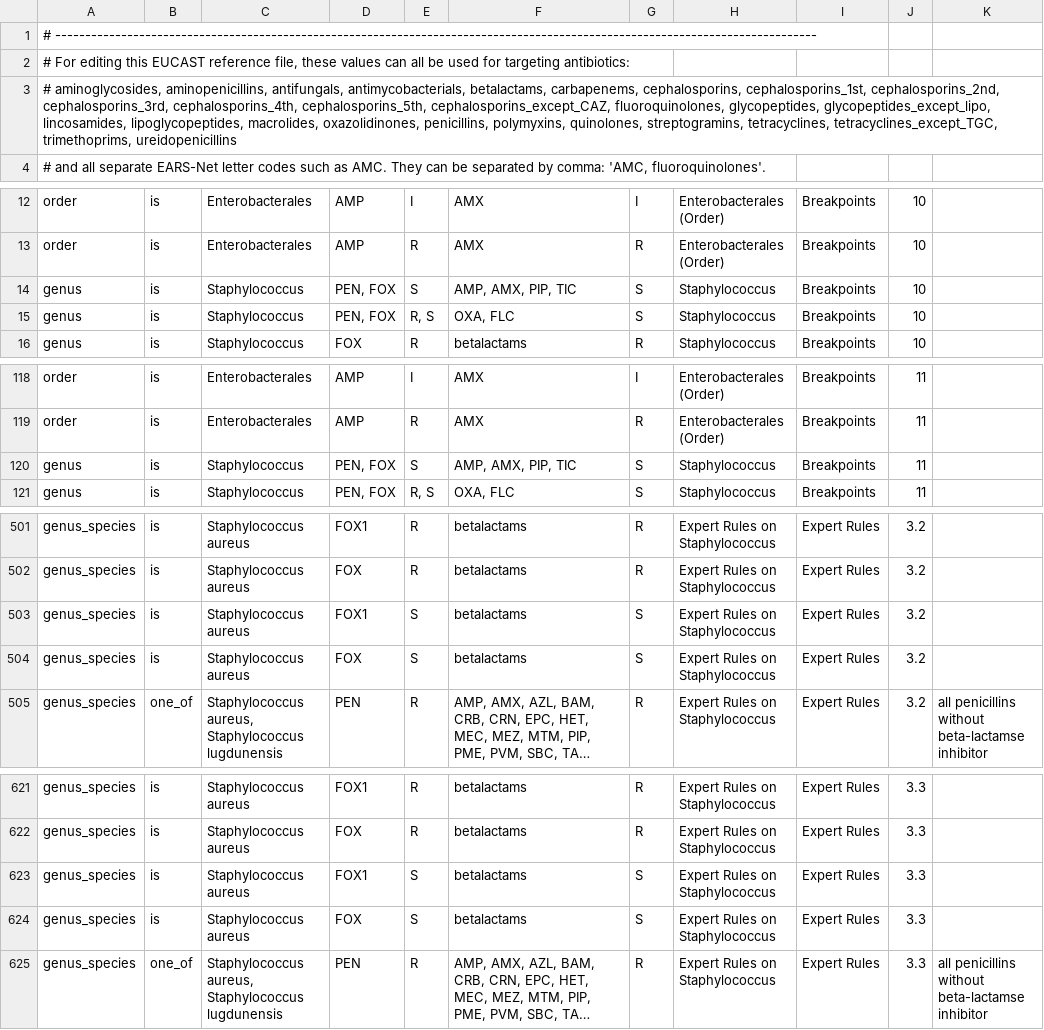
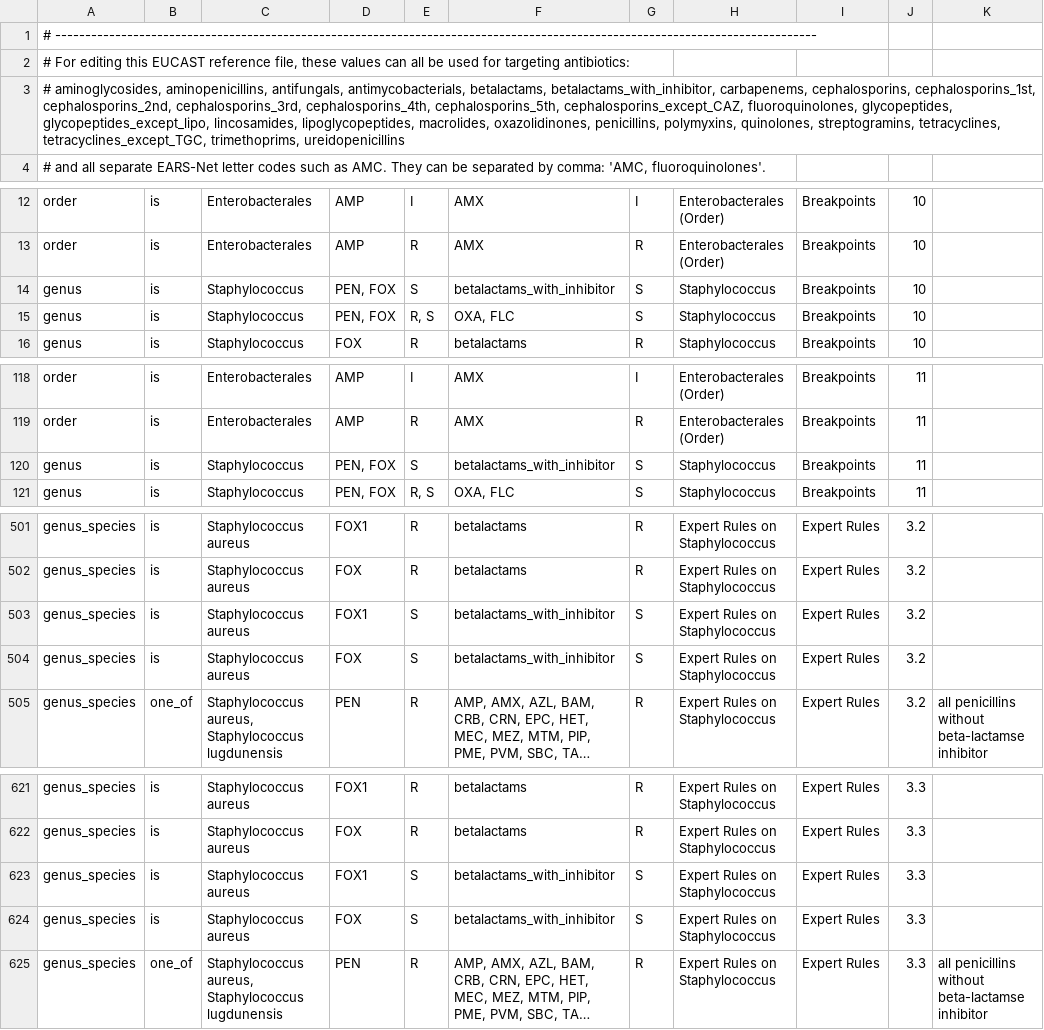
Before and after one commit to msberends/AMR, a TSV file: data-raw/eucast_rules.tsv, drawn as a sheet; only a part is shown, gaps mark what is left out; long unchanged cells end in …; the diff covers the shown part only; the diff names each change by its address in the sheet, - before the commit and + after, or states it on an @@ line.

Commit message:
(v2.1.1.9111) add `betalactams_with_inhibitor()`, fixes #175

```diff
--- a/data-raw/eucast_rules.tsv
+++ b/data-raw/eucast_rules.tsv
-A3: …antimycobacterials, betalactams, carbapenems, cephalosporins,…
+A3: …antimycobacterials, betalactams, betalactams_with_inhibitor, carbapenems, cephalosporins,…
-F14: AMP, AMX, PIP, TIC
+F14: betalactams_with_inhibitor
-F120: AMP, AMX, PIP, TIC
+F120: betalactams_with_inhibitor
-F503:F504: betalactams
+F503:F504: betalactams_with_inhibitor
-F623:F624: betalactams
+F623:F624: betalactams_with_inhibitor
```
Also changed, not shown: 1 edited cell elsewhere in this file, 17 other files.
